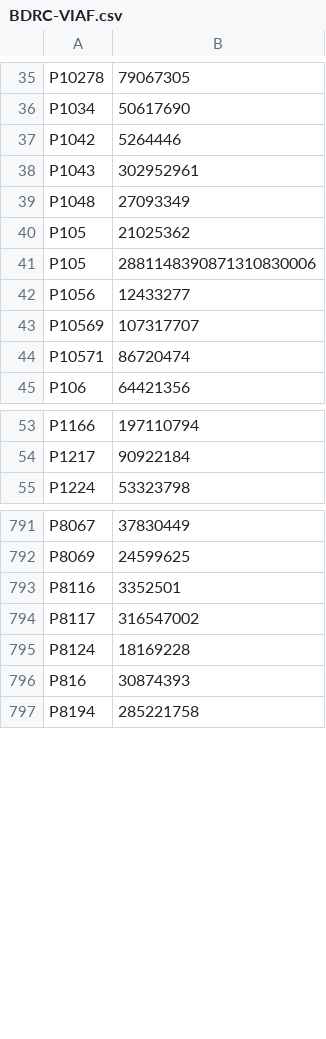
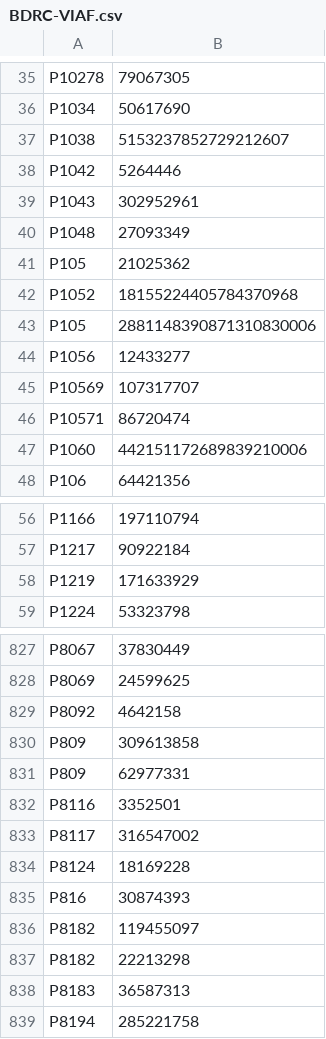
Before and after one commit to OpenPecha/bo-en-catalog, a CSV file: data/BDRC-VIAF/BDRC-VIAF.csv, drawn as a sheet; only a part is shown, gaps mark what is left out; the diff covers the shown part only; the diff names each change by its address in the sheet, - before the commit and + after, or states it on an @@ line.

Commit message:
update VIAF corrs

```diff
--- a/data/BDRC-VIAF/BDRC-VIAF.csv
+++ b/data/BDRC-VIAF/BDRC-VIAF.csv
+row 37: P1038 | 5153237852729212607
+row 42: P1052 | 18155224405784370968
+row 47: P1060 | 442151172689839210006
+row 58: P1219 | 171633929
+row 829: P8092 | 4642158
+row 830: P809 | 309613858
+row 831: P809 | 62977331
+row 836: P8182 | 119455097
+row 837: P8182 | 22213298
+row 838: P8183 | 36587313
```
Also changed, not shown: 37 added rows, 4 removed rows and 1 edited cell elsewhere in this file.
